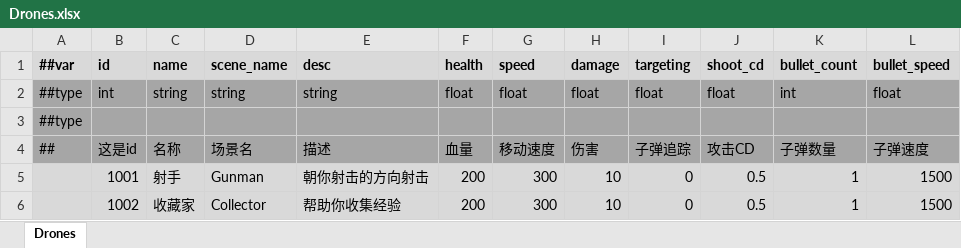
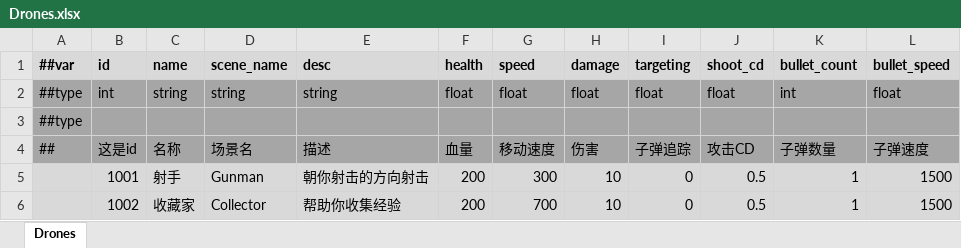
Before and after one commit to Abab-bk/NovaDrift, an Excel workbook: Tools/Luban/Datas/Drones.xlsx, sheet Drones, drawn as a sheet; values as stored, in another font and other column widths than the file's, no borders; the diff names each change by its address in the sheet, - before the commit and + after, or states it on an @@ line.

```diff
--- a/Tools/Luban/Datas/Drones.xlsx (sheet Drones)
+++ b/Tools/Luban/Datas/Drones.xlsx (sheet Drones)
-G6 (speed): 300
+G6 (speed): 700
```
Also changed, not shown: 14 other files.
